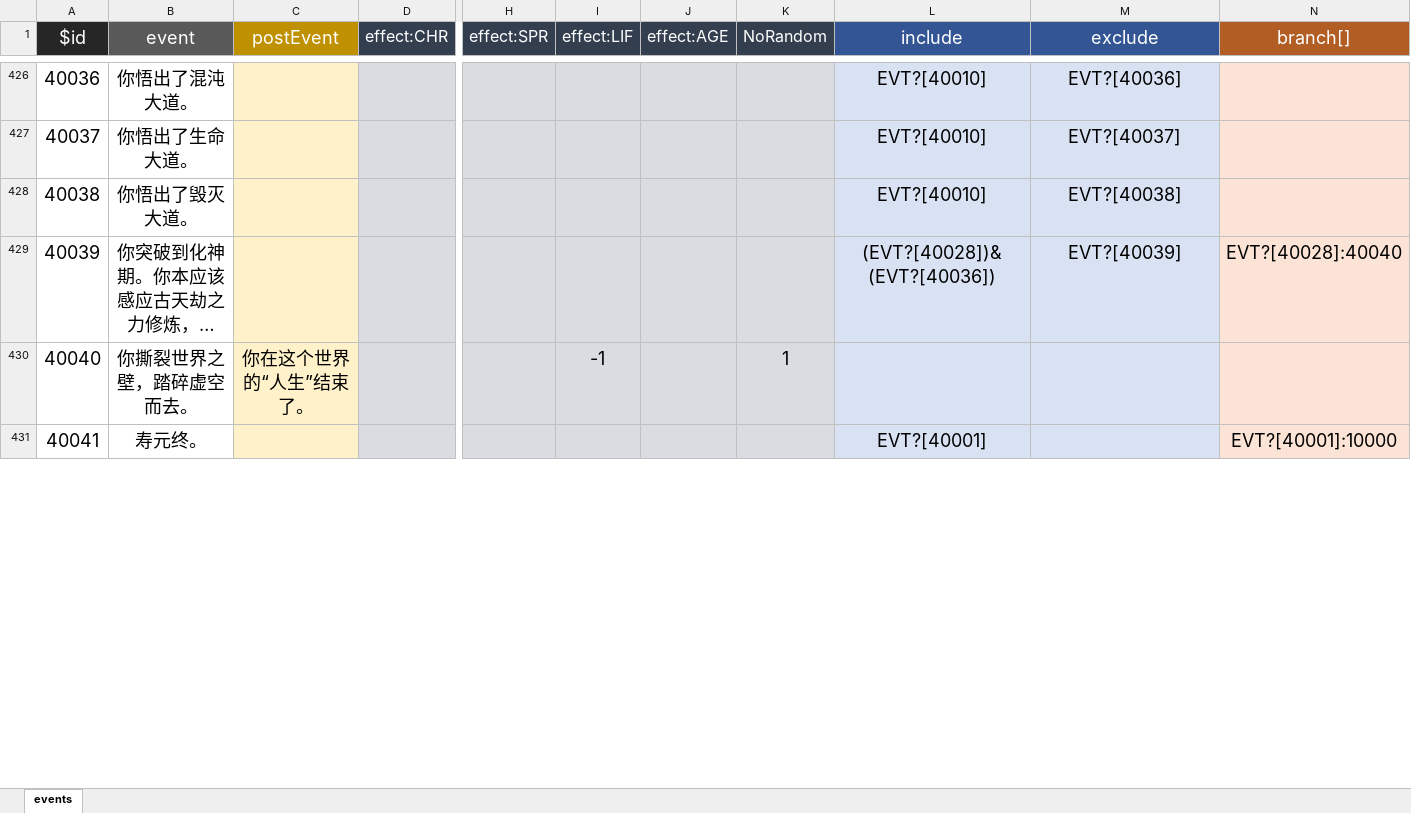
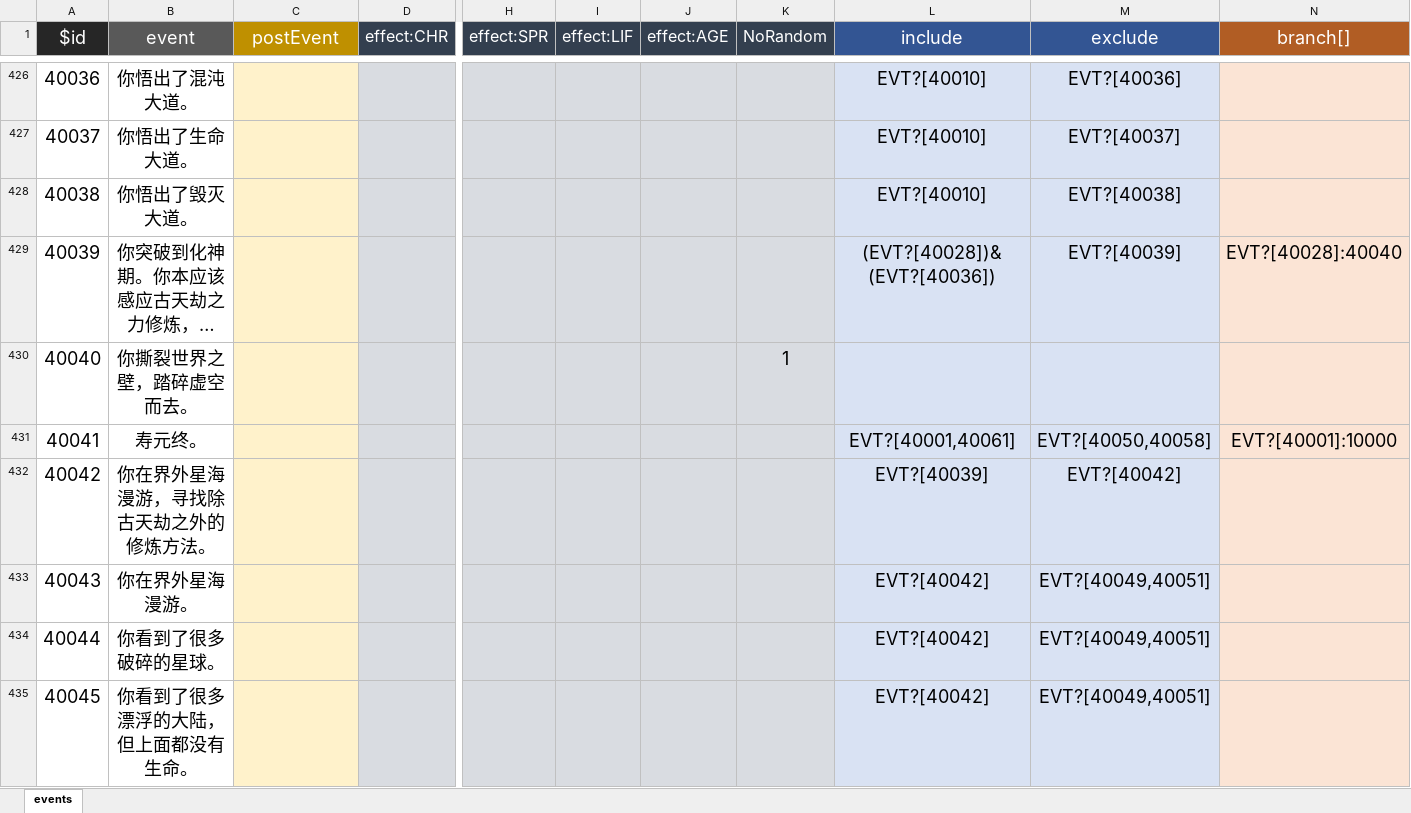
Before and after one commit to xiesean/lifeRestart, an Excel workbook: data/events.xlsx, sheet events, drawn as a sheet; only a part is shown, gaps mark what is left out; long unchanged cells end in …; values as stored, in another font and other column widths than the file's, no borders; rows hold the shown columns only; the diff covers the shown part only; the diff names each change by its address in the sheet, - before the commit and + after, or states it on an @@ line.

```diff
--- a/data/events.xlsx (sheet events)
+++ b/data/events.xlsx (sheet events)
-C430 (postEvent): 你在这个世界的“人生”结束了。
+C430 (postEvent): (empty)
-I430 (effect:LIF): -1
+I430 (effect:LIF): (empty)
-L431 (include): EVT?[40001]
+L431 (include): EVT?[40001,40061]
-M431 (exclude): (empty)
+M431 (exclude): EVT?[40050,40058]
+row 432: 40042 | 你在界外星海漫游，寻找除古天劫之外的修炼方法。 |  |  |  |  |  |  | EVT?[40039] | EVT?[40042]
+row 433: 40043 | 你在界外星海漫游。 |  |  |  |  |  |  | EVT?[40042] | EVT?[40049,40051]
+row 434: 40044 | 你看到了很多破碎的星球。 |  |  |  |  |  |  | EVT?[40042] | EVT?[40049,40051]
+row 435: 40045 | 你看到了很多漂浮的大陆，但上面都没有生命。 |  |  |  |  |  |  | EVT?[40042] | EVT?[40049,40051]
```
Also changed, not shown: 17 added rows and 20 edited cells elsewhere in this sheet, data/achievement.xlsx, data/age.xlsx, 6 other files.
